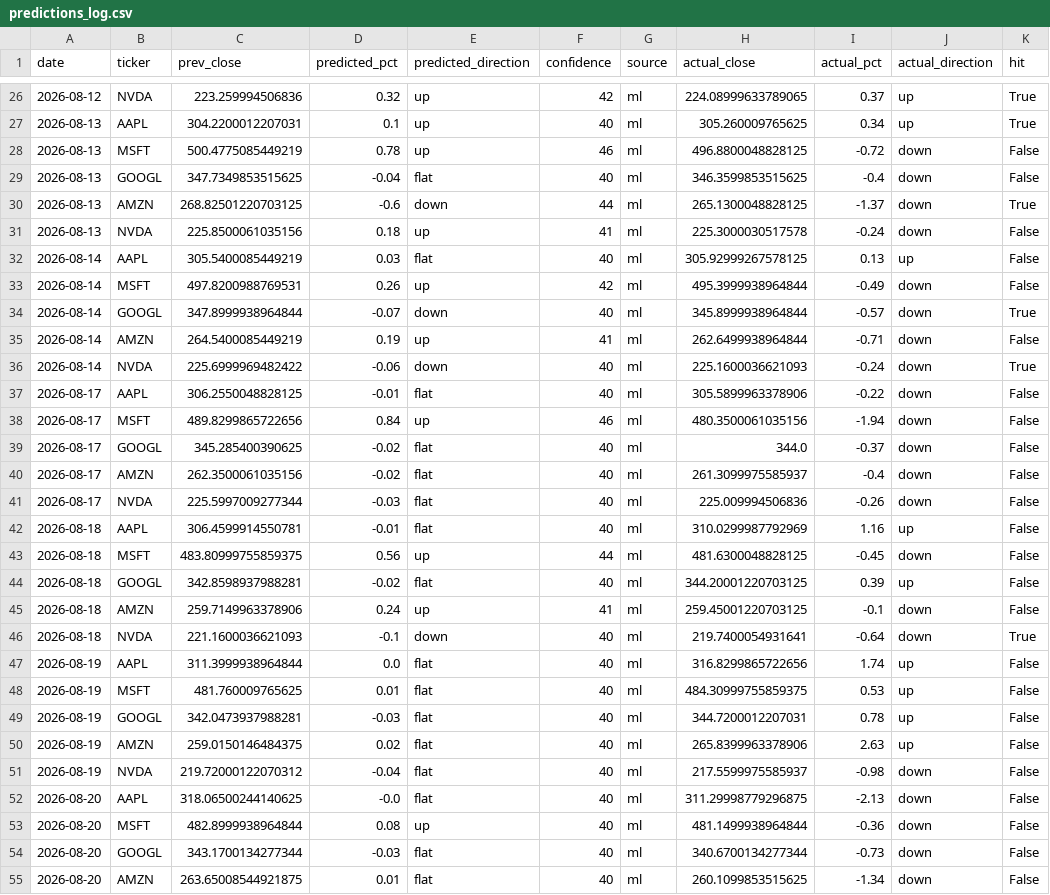
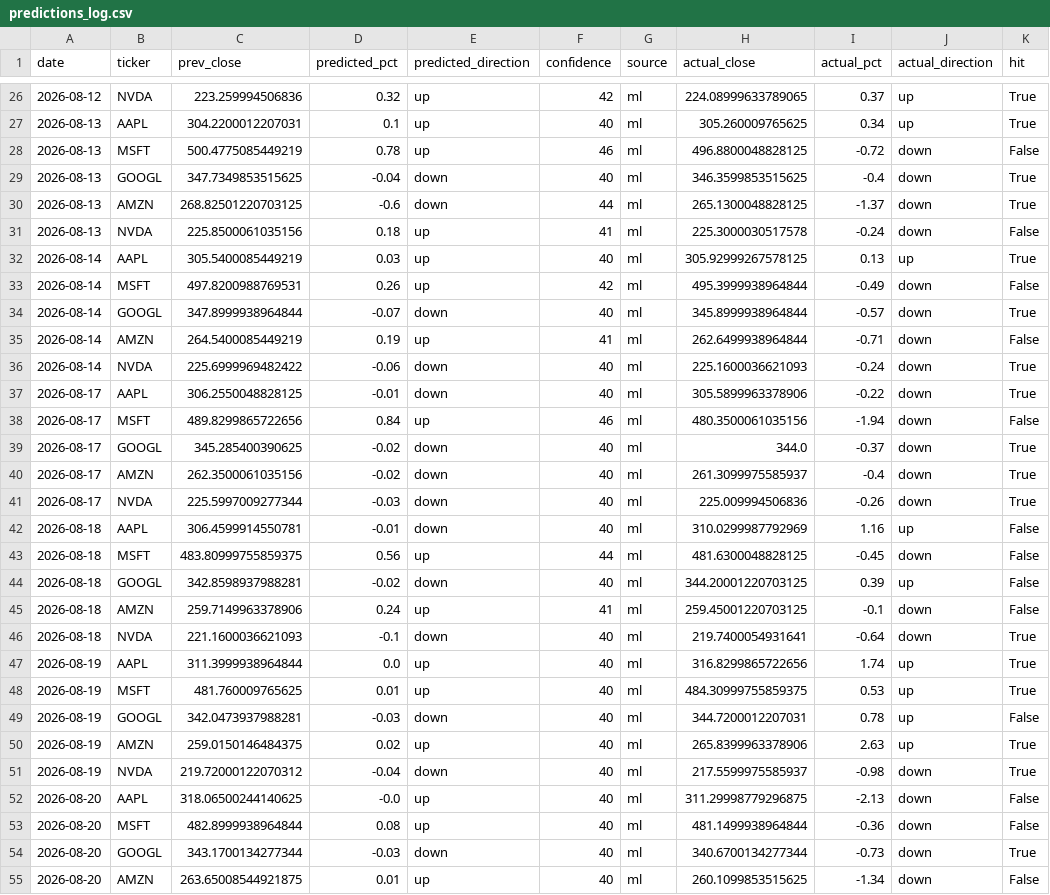
Before and after one commit to Revanth-Naik/niffler, a CSV file: data/processed/predictions_log.csv, drawn as a sheet; only a part is shown, gaps mark what is left out; the diff covers the shown part only.

Commit message:
Fix flat-direction grading: sign-based up/down instead of a +/-0.05% flat band
The +/-0.05% flat band applied to both predicted and actual direction
was manufacturing misses rather than measuring real accuracy. Real
trading days almost never close within a hair of the previous close
(only 6 of 55 logged days did), but this heuristic's own predicted_pct
clusters tightly enough around zero that 'flat' got assigned to 23 of
55 predictions (42%) - and only 1 of those 23 matched a genuinely flat
outcome. That single bucket accounted for more than half of all misses.

Switched both prediction/model.py and tracking/logger.py to grade
direction as up/down only (sign-based, ties go up), consistently on
both sides. Re-graded the 55 already-resolved rows in
predictions_log.csv with the same logic so the live accuracy tracker
reflects it immediately: overall hit rate goes from 25.5% to 50.9%,
back in line with the ~50% holdout accuracy seen in training all week.
This is a grading fix, not a model change - the underlying predictions
are untouched.

```diff
--- a/data/processed/predictions_log.csv
+++ b/data/processed/predictions_log.csv
@@ -28,6 +28,6 @@ date,ticker,prev_close,predicted_pct,predicted_direction,confidence,source,actua
 2026-08-13,MSFT,500.4775085449219,0.78,up,46,ml,496.8800048828125,-0.72,down,False
-2026-08-13,GOOGL,347.7349853515625,-0.04,flat,40,ml,346.3599853515625,-0.4,down,False
+2026-08-13,GOOGL,347.7349853515625,-0.04,down,40,ml,346.3599853515625,-0.4,down,True
 2026-08-13,AMZN,268.82501220703125,-0.6,down,44,ml,265.1300048828125,-1.37,down,True
 2026-08-13,NVDA,225.8500061035156,0.18,up,41,ml,225.3000030517578,-0.24,down,False
-2026-08-14,AAPL,305.5400085449219,0.03,flat,40,ml,305.92999267578125,0.13,up,False
+2026-08-14,AAPL,305.5400085449219,0.03,up,40,ml,305.92999267578125,0.13,up,True
 2026-08-14,MSFT,497.8200988769531,0.26,up,42,ml,495.3999938964844,-0.49,down,False
@@ -36,20 +36,20 @@ date,ticker,prev_close,predicted_pct,predicted_direction,confidence,source,actua
 2026-08-14,NVDA,225.6999969482422,-0.06,down,40,ml,225.1600036621093,-0.24,down,True
-2026-08-17,AAPL,306.2550048828125,-0.01,flat,40,ml,305.5899963378906,-0.22,down,False
+2026-08-17,AAPL,306.2550048828125,-0.01,down,40,ml,305.5899963378906,-0.22,down,True
 2026-08-17,MSFT,489.8299865722656,0.84,up,46,ml,480.3500061035156,-1.94,down,False
-2026-08-17,GOOGL,345.285400390625,-0.02,flat,40,ml,344.0,-0.37,down,False
-2026-08-17,AMZN,262.3500061035156,-0.02,flat,40,ml,261.3099975585937,-0.4,down,False
-2026-08-17,NVDA,225.5997009277344,-0.03,flat,40,ml,225.009994506836,-0.26,down,False
-2026-08-18,AAPL,306.4599914550781,-0.01,flat,40,ml,310.0299987792969,1.16,up,False
+2026-08-17,GOOGL,345.285400390625,-0.02,down,40,ml,344.0,-0.37,down,True
+2026-08-17,AMZN,262.3500061035156,-0.02,down,40,ml,261.3099975585937,-0.4,down,True
+2026-08-17,NVDA,225.5997009277344,-0.03,down,40,ml,225.009994506836,-0.26,down,True
+2026-08-18,AAPL,306.4599914550781,-0.01,down,40,ml,310.0299987792969,1.16,up,False
 2026-08-18,MSFT,483.80999755859375,0.56,up,44,ml,481.6300048828125,-0.45,down,False
-2026-08-18,GOOGL,342.8598937988281,-0.02,flat,40,ml,344.20001220703125,0.39,up,False
+2026-08-18,GOOGL,342.8598937988281,-0.02,down,40,ml,344.20001220703125,0.39,up,False
 2026-08-18,AMZN,259.7149963378906,0.24,up,41,ml,259.45001220703125,-0.1,down,False
 2026-08-18,NVDA,221.1600036621093,-0.1,down,40,ml,219.7400054931641,-0.64,down,True
-2026-08-19,AAPL,311.3999938964844,0.0,flat,40,ml,316.8299865722656,1.74,up,False
-2026-08-19,MSFT,481.760009765625,0.01,flat,40,ml,484.30999755859375,0.53,up,False
-2026-08-19,GOOGL,342.0473937988281,-0.03,flat,40,ml,344.7200012207031,0.78,up,False
-2026-08-19,AMZN,259.0150146484375,0.02,flat,40,ml,265.8399963378906,2.63,up,False
-2026-08-19,NVDA,219.72000122070312,-0.04,flat,40,ml,217.5599975585937,-0.98,down,False
-2026-08-20,AAPL,318.06500244140625,-0.0,flat,40,ml,311.29998779296875,-2.13,down,False
+2026-08-19,AAPL,311.3999938964844,0.0,up,40,ml,316.8299865722656,1.74,up,True
+2026-08-19,MSFT,481.760009765625,0.01,up,40,ml,484.30999755859375,0.53,up,True
+2026-08-19,GOOGL,342.0473937988281,-0.03,down,40,ml,344.7200012207031,0.78,up,False
+2026-08-19,AMZN,259.0150146484375,0.02,up,40,ml,265.8399963378906,2.63,up,True
+2026-08-19,NVDA,219.72000122070312,-0.04,down,40,ml,217.5599975585937,-0.98,down,True
+2026-08-20,AAPL,318.06500244140625,-0.0,up,40,ml,311.29998779296875,-2.13,down,False
 2026-08-20,MSFT,482.8999938964844,0.08,up,40,ml,481.1499938964844,-0.36,down,False
-2026-08-20,GOOGL,343.1700134277344,-0.03,flat,40,ml,340.6700134277344,-0.73,down,False
-2026-08-20,AMZN,263.65008544921875,0.01,flat,40,ml,260.1099853515625,-1.34,down,False
+2026-08-20,GOOGL,343.1700134277344,-0.03,down,40,ml,340.6700134277344,-0.73,down,True
+2026-08-20,AMZN,263.65008544921875,0.01,up,40,ml,260.1099853515625,-1.34,down,False
```
Also changed, not shown: 19 edited cells elsewhere in this file, 2 other files.
